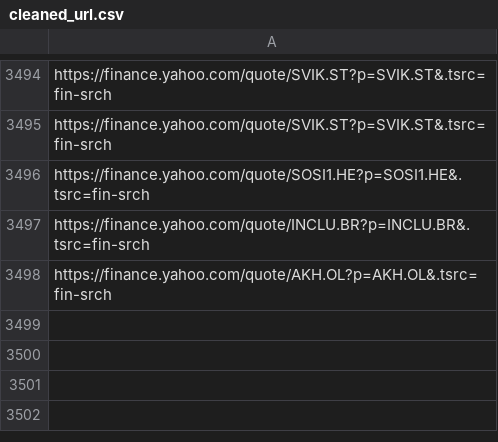
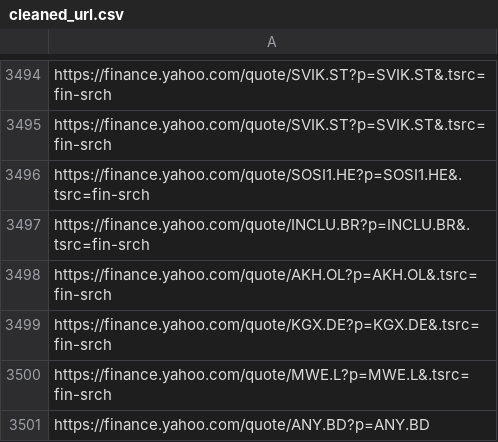
Before and after one commit to thibaultm955/share_dashboard, a CSV file: cleaned_url.csv, drawn as a sheet; only a part is shown, gaps mark what is left out; the diff names each change by its address in the sheet, - before the commit and + after, or states it on an @@ line.

```diff
--- a/cleaned_url.csv
+++ b/cleaned_url.csv
+row 3499: https://finance.yahoo.com/quote/KGX.DE?p=KGX.DE&.tsrc=fin-srch
+row 3500: https://finance.yahoo.com/quote/MWE.L?p=MWE.L&.tsrc=fin-srch
+row 3501: https://finance.yahoo.com/quote/ANY.BD?p=ANY.BD
```
Also changed, not shown: nasdaq_url.csv, 1 other file.
